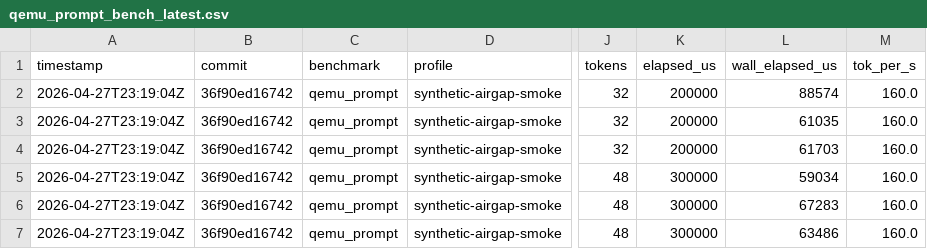
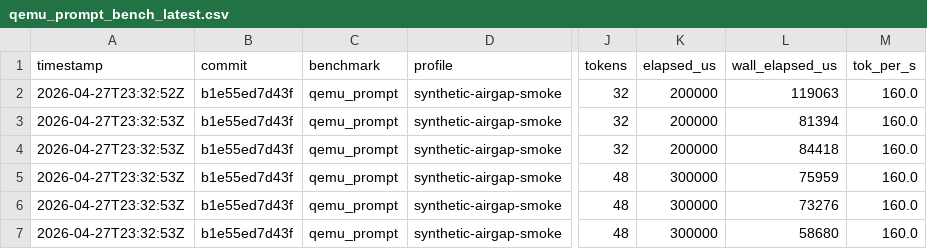
Before and after one commit to daniel-mf-92/holyc-inference, a CSV file: bench/results/qemu_prompt_bench_latest.csv, drawn as a sheet; only a part is shown, gaps mark what is left out; the diff names each change by its address in the sheet, - before the commit and + after, or states it on an @@ line.

Commit message:
feat(inference): codex iteration 20260428-012949

```diff
--- a/bench/results/qemu_prompt_bench_latest.csv
+++ b/bench/results/qemu_prompt_bench_latest.csv
-A2 (timestamp): 2026-04-27T23:19:04Z
+A2 (timestamp): 2026-04-27T23:32:52Z
-B2:B7 (commit): 36f90ed16742
+B2:B7 (commit): b1e55ed7d43f
-L2 (wall_elapsed_us): 88574
+L2 (wall_elapsed_us): 119063
-A3:A7 (timestamp): 2026-04-27T23:19:04Z
+A3:A7 (timestamp): 2026-04-27T23:32:53Z
-L3 (wall_elapsed_us): 61035
+L3 (wall_elapsed_us): 81394
-L4 (wall_elapsed_us): 61703
+L4 (wall_elapsed_us): 84418
-L5 (wall_elapsed_us): 59034
+L5 (wall_elapsed_us): 75959
-L6 (wall_elapsed_us): 67283
+L6 (wall_elapsed_us): 73276
-L7 (wall_elapsed_us): 63486
+L7 (wall_elapsed_us): 58680
```
Also changed, not shown: 8 other files.
